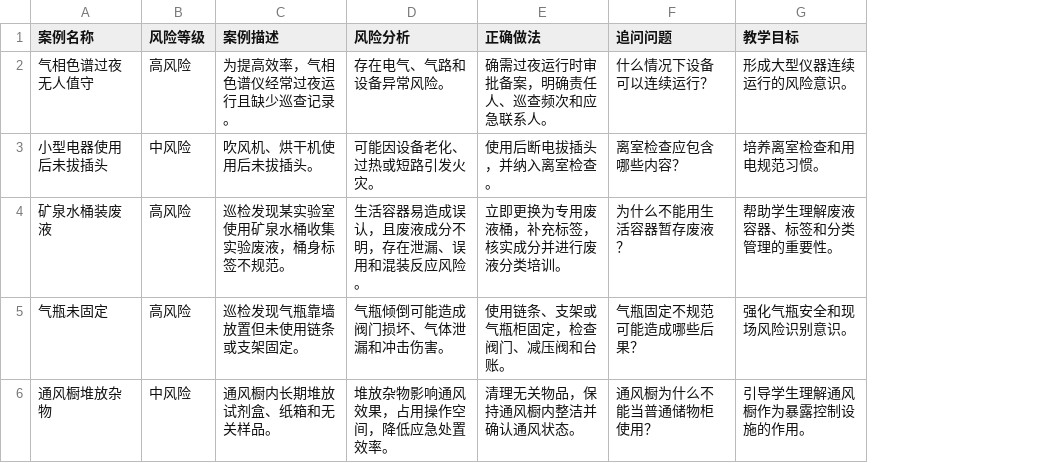
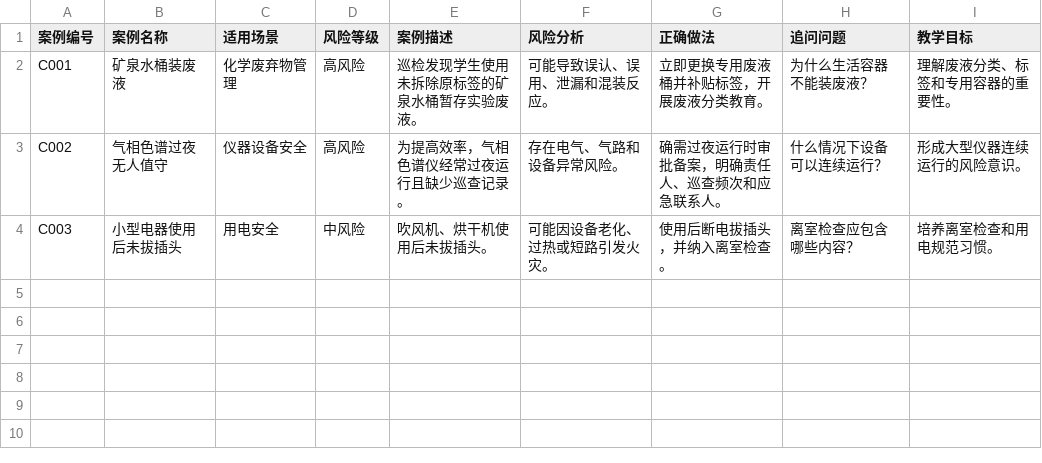
Before and after one commit to ewelorbyngh-rgb/LabSafeEdu, a CSV file: data/scenario_cases.csv, drawn as a sheet; removed rows and columns are numbered as before the commit, all else as after; the diff names each change by its address in the sheet, - before the commit and + after, or states it on an @@ line.

```diff
--- a/data/scenario_cases.csv
+++ b/data/scenario_cases.csv
+column A (案例编号), rows 3-4: C002 | C003
+column C (适用场景), rows 3-4: 仪器设备安全 | 用电安全
+row 2: C001 | 矿泉水桶装废液 | 化学废弃物管理 | 高风险 | 巡检发现学生使用未拆除原标签的矿泉水桶暂存实验废液。 | 可能导致误认、误用、泄漏和混装反应。 | 立即更换专用废液桶并补贴标签，开展废液分类教育。 | 为什么生活容器不能装废液？ | 理解废液分类、标签和专用容器的重要性。
-row 4: 矿泉水桶装废液 | 高风险 | 巡检发现某实验室使用矿泉水桶收集实验废液，桶身标签不规范。 | 生活容器易造成误认，且废液成分不明，存在泄漏、误用和混装反应风险。 | 立即更换为专用废液桶，补充标签，核实成分并进行废液分类培训。 | 为什么不能用生活容器暂存废液？ | 帮助学生理解废液容器、标签和分类管理的重要性。
-row 5: 气瓶未固定 | 高风险 | 巡检发现气瓶靠墙放置但未使用链条或支架固定。 | 气瓶倾倒可能造成阀门损坏、气体泄漏和冲击伤害。 | 使用链条、支架或气瓶柜固定，检查阀门、减压阀和台账。 | 气瓶固定不规范可能造成哪些后果？ | 强化气瓶安全和现场风险识别意识。
-row 6: 通风橱堆放杂物 | 中风险 | 通风橱内长期堆放试剂盒、纸箱和无关样品。 | 堆放杂物影响通风效果，占用操作空间，降低应急处置效率。 | 清理无关物品，保持通风橱内整洁并确认通风状态。 | 通风橱为什么不能当普通储物柜使用？ | 引导学生理解通风橱作为暴露控制设施的作用。
```
Also changed, not shown: data/hazard_rectification_library.csv, data/knowledge_base.csv, 4 other files.
